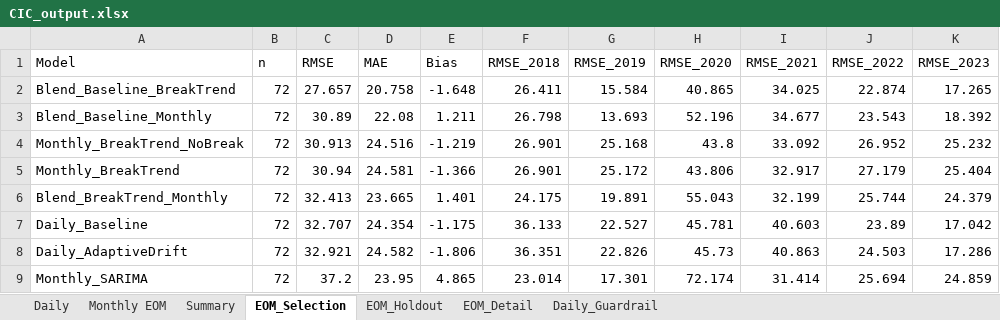
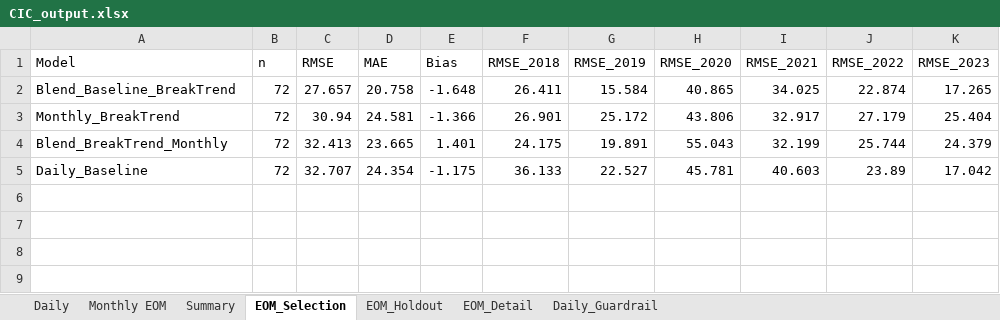
Before and after one commit to ManeeratG/CIC_forecasting, an Excel workbook: CIC_output.xlsx, sheet EOM_Selection, drawn as a sheet; values as stored, in another font and other column widths than the file's, no borders; the diff names each change by its address in the sheet, - before the commit and + after, or states it on an @@ line.

```diff
--- a/CIC_output.xlsx (sheet EOM_Selection)
+++ b/CIC_output.xlsx (sheet EOM_Selection)
-row 3: Blend_Baseline_Monthly | 72 | 30.89 | 22.08 | 1.211 | 26.798 | 13.693 | 52.196 | 34.677 | 23.543 | 18.392
-row 4: Monthly_BreakTrend_NoBreak | 72 | 30.913 | 24.516 | -1.219 | 26.901 | 25.168 | 43.8 | 33.092 | 26.952 | 25.232
-row 8: Daily_AdaptiveDrift | 72 | 32.921 | 24.582 | -1.806 | 36.351 | 22.826 | 45.73 | 40.863 | 24.503 | 17.286
-row 9: Monthly_SARIMA | 72 | 37.2 | 23.95 | 4.865 | 23.014 | 17.301 | 72.174 | 31.414 | 25.694 | 24.859
```
Also changed, not shown: sheet EOM_Detail, sheet EOM_Holdout, sheet Daily_Guardrail, 3 other files.
